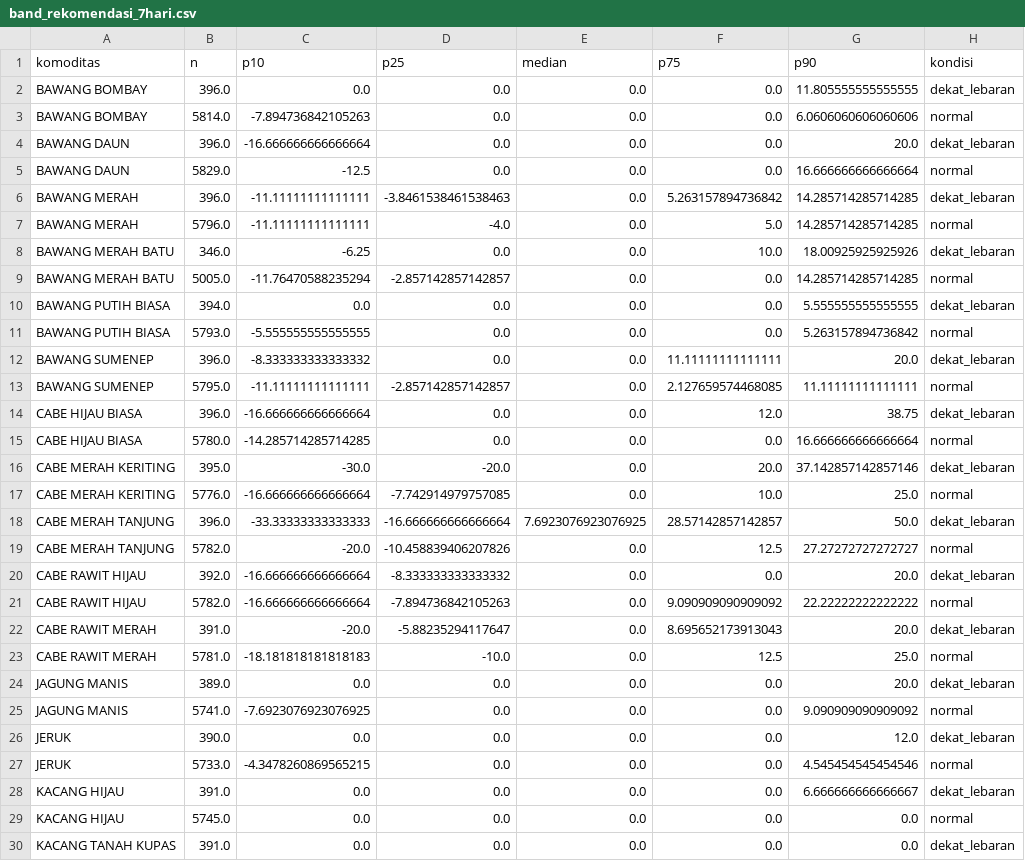
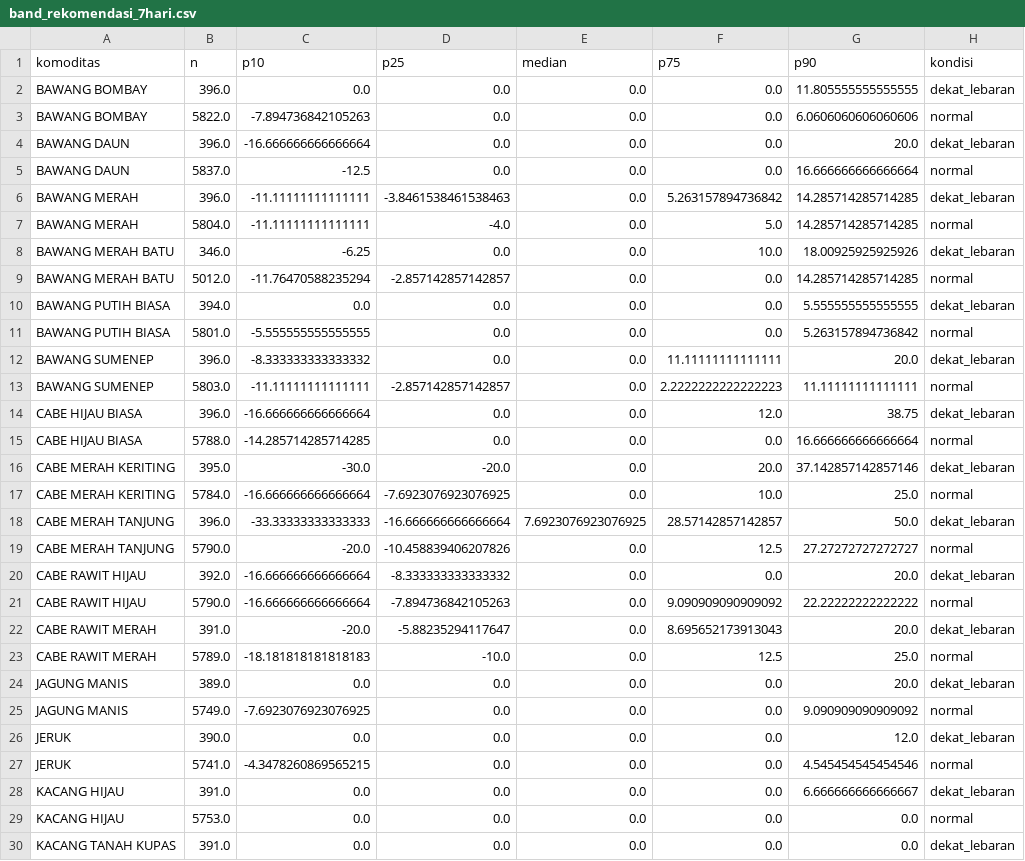
Before and after one commit to Hafizhputra27/example_scrap, a CSV file: models/band_rekomendasi_7hari.csv, drawn as a sheet; only a part is shown; the diff covers the shown part only; the diff names each change by its address in the sheet, - before the commit and + after, or states it on an @@ line.

```diff
--- a/models/band_rekomendasi_7hari.csv
+++ b/models/band_rekomendasi_7hari.csv
-B3 (n): 5814.0
+B3 (n): 5822.0
-B5 (n): 5829.0
+B5 (n): 5837.0
-B7 (n): 5796.0
+B7 (n): 5804.0
-B9 (n): 5005.0
+B9 (n): 5012.0
-B11 (n): 5793.0
+B11 (n): 5801.0
-B13 (n): 5795.0
+B13 (n): 5803.0
-F13 (p75): 2.127659574468085
+F13 (p75): 2.2222222222222223
-B15 (n): 5780.0
+B15 (n): 5788.0
-B17 (n): 5776.0
+B17 (n): 5784.0
-D17 (p25): -7.742914979757085
+D17 (p25): -7.6923076923076925
-B19 (n): 5782.0
+B19 (n): 5790.0
-B21 (n): 5782.0
+B21 (n): 5790.0
-B23 (n): 5781.0
+B23 (n): 5789.0
-B25 (n): 5741.0
+B25 (n): 5749.0
-B27 (n): 5733.0
+B27 (n): 5741.0
-B29 (n): 5745.0
+B29 (n): 5753.0
```
Also changed, not shown: 12 edited cells elsewhere in this file, data/processed/cuaca_9_pasar.csv, data/processed/kurs_usd_idr.csv, 17 other files.
